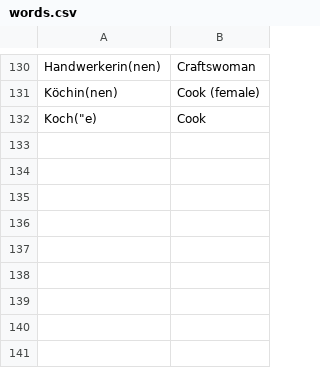
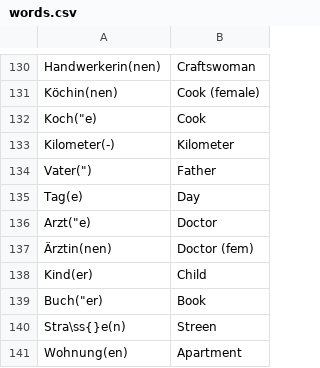
Before and after one commit to TomasPelayoBenedet/deustch_notes, a CSV file: words/words/words.csv, drawn as a sheet; only a part is shown, gaps mark what is left out; the diff names each change by its address in the sheet, - before the commit and + after, or states it on an @@ line.

```diff
--- a/words/words/words.csv
+++ b/words/words/words.csv
+row 133: Kilometer(-) | Kilometer
+row 134: Vater(") | Father
+row 135: Tag(e) | Day
+row 136: Arzt("e) | Doctor
+row 137: Ärztin(nen) | Doctor (fem)
+row 138: Kind(er) | Child
+row 139: Buch("er) | Book
+row 140: Stra\ss{}e(n) | Streen
+row 141: Wohnung(en) | Apartment
```
Also changed, not shown: expressions/expressions/expressions.csv, genders/genders/Femenina.csv, 8 other files.
